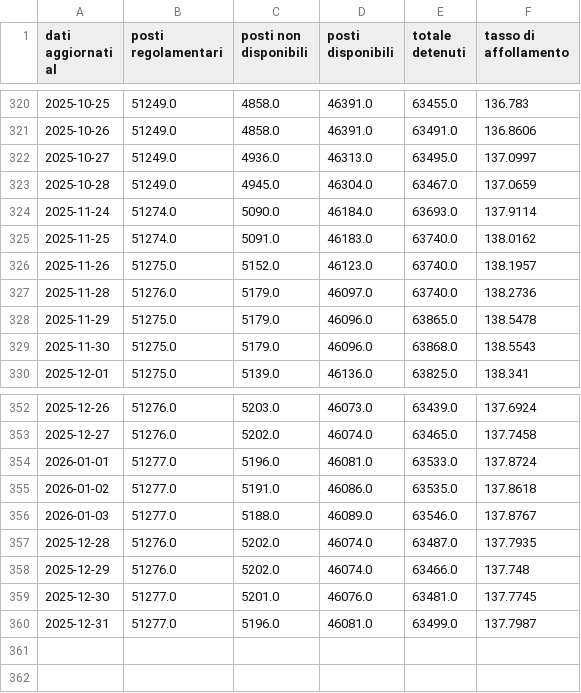
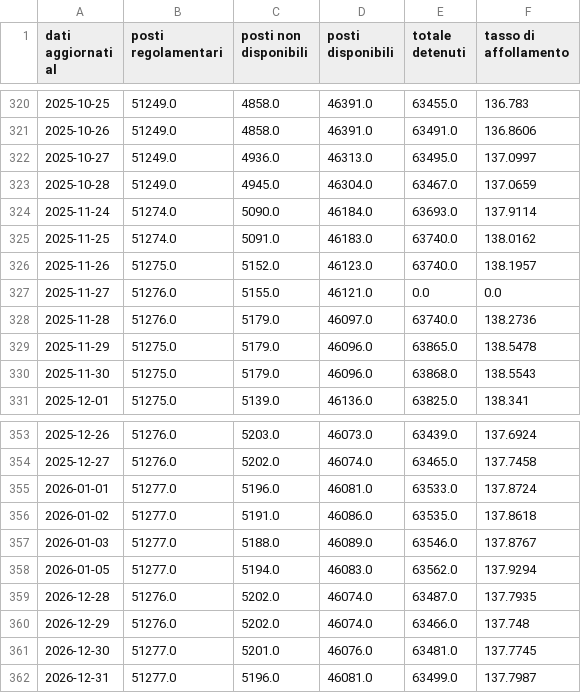
Before and after one commit to marcodallastella/sovraffollamento_carcerario, a CSV file: outputs/viz/institutes_totals.csv, drawn as a sheet; only a part is shown, gaps mark what is left out.

```diff
--- a/outputs/viz/institutes_totals.csv
+++ b/outputs/viz/institutes_totals.csv
@@ -326,2 +326,3 @@ dati aggiornati al,posti regolamentari,posti non disponibili,posti disponibili,t
 2025-11-26,51275.0,5152.0,46123.0,63740.0,138.1957
+2025-11-27,51276.0,5155.0,46121.0,0.0,0.0
 2025-11-28,51276.0,5179.0,46097.0,63740.0,138.2736
@@ -356,5 +357,6 @@ dati aggiornati al,posti regolamentari,posti non disponibili,posti disponibili,t
 2026-01-03,51277.0,5188.0,46089.0,63546.0,137.8767
-2025-12-28,51276.0,5202.0,46074.0,63487.0,137.7935
-2025-12-29,51276.0,5202.0,46074.0,63466.0,137.748
-2025-12-30,51277.0,5201.0,46076.0,63481.0,137.7745
-2025-12-31,51277.0,5196.0,46081.0,63499.0,137.7987
+2026-01-05,51277.0,5194.0,46083.0,63562.0,137.9294
+2026-12-28,51276.0,5202.0,46074.0,63487.0,137.7935
+2026-12-29,51276.0,5202.0,46074.0,63466.0,137.748
+2026-12-30,51277.0,5201.0,46076.0,63481.0,137.7745
+2026-12-31,51277.0,5196.0,46081.0,63499.0,137.7987
```
Also changed, not shown: outputs/viz/institutes_critical.csv, outputs/viz/tasso_affollamento.csv, 3 other files.
